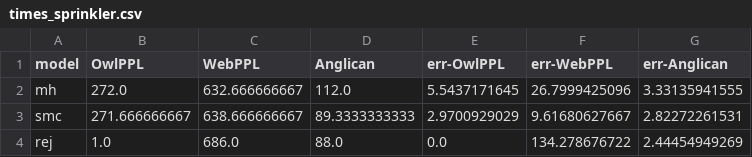
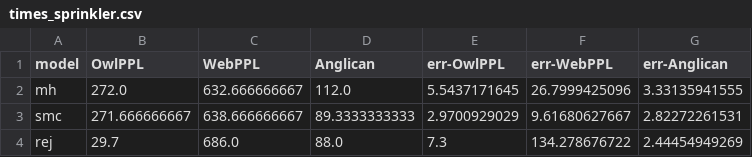
Before and after one commit to anik545/OwlPPL, a CSV file: diss/data/perf/time/times_sprinkler.csv, drawn as a sheet.

```diff
--- a/diss/data/perf/time/times_sprinkler.csv
+++ b/diss/data/perf/time/times_sprinkler.csv
@@ -3,2 +3,2 @@ mh,272.0,632.666666667,112.0,5.5437171645,26.7999425096,3.33135941555
 smc,271.666666667,638.666666667,89.3333333333,2.9700929029,9.61680627667,2.82272261531
-rej,1.0,686.0,88.0,0.0,134.278676722,2.44454949269
+rej,29.7,686.0,88.0,7.3,134.278676722,2.44454949269
```
Also changed, not shown: diss/data/hypothesis/hypothesis-chi.csv, diss/data/perf/by_datasize/linreg_by_data_length_pimh.csv, 25 other files.
